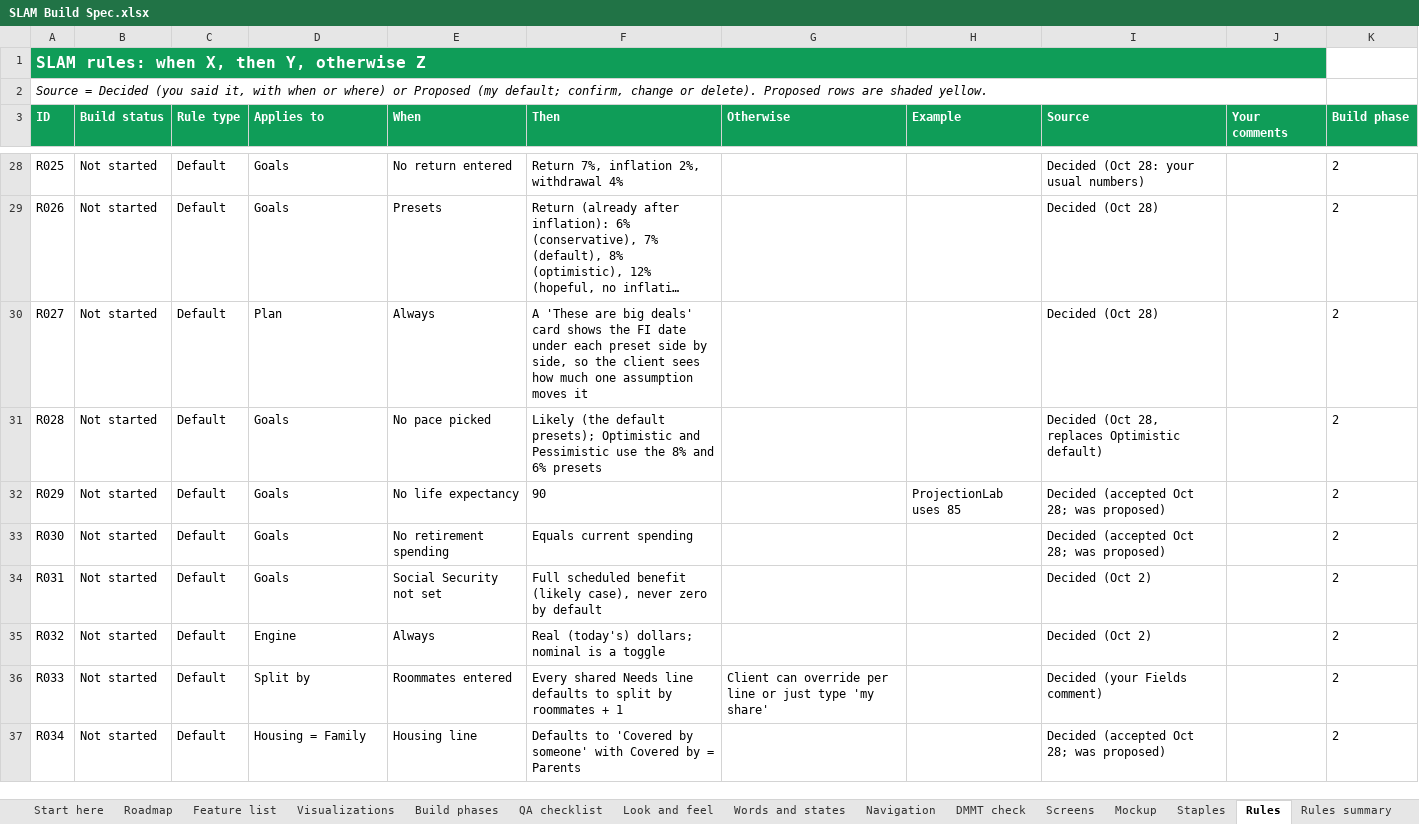
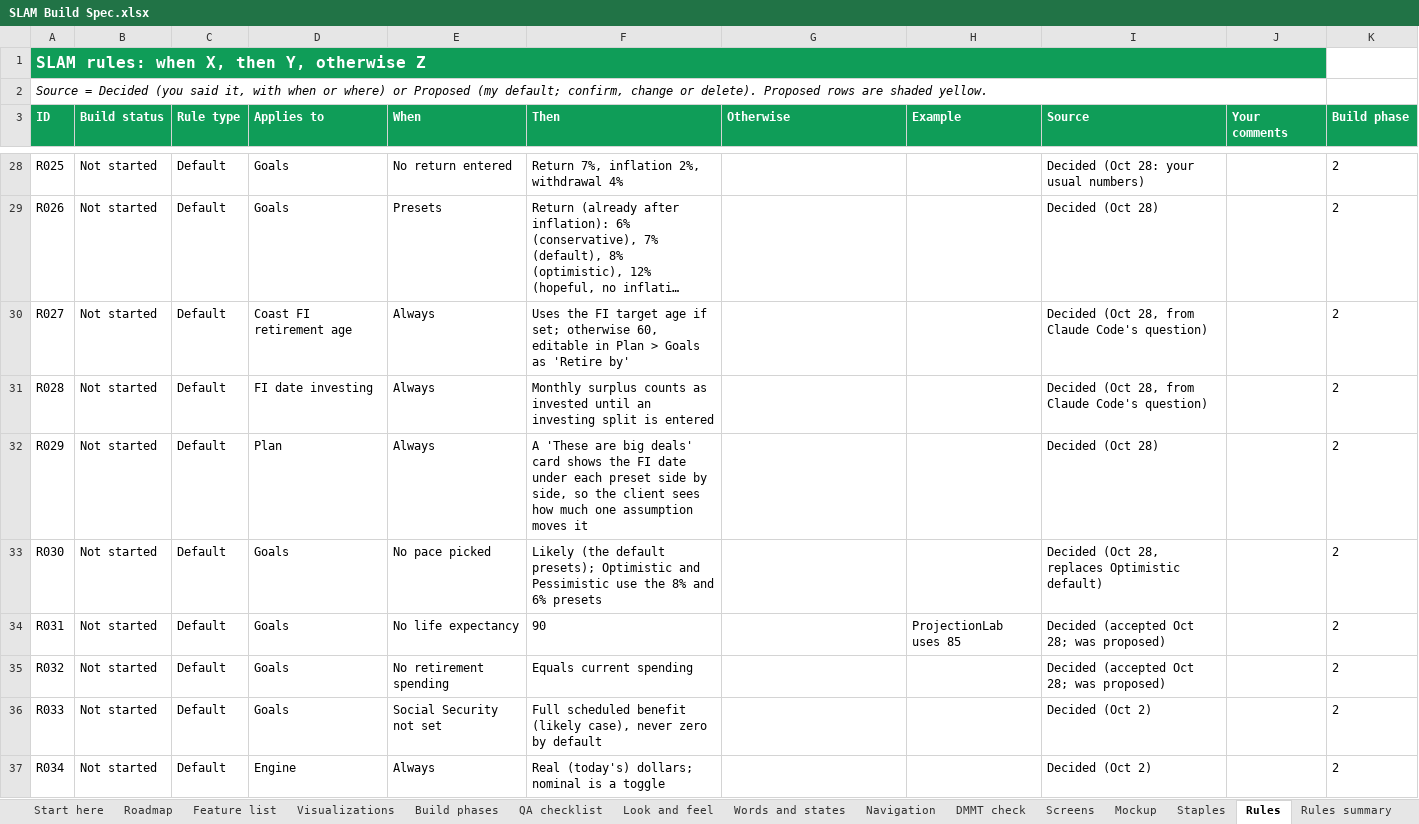
Before and after one commit to Sapphirestoneage/Slam, an Excel workbook: spec/SLAM Build Spec.xlsx, sheet Rules, drawn as a sheet; only a part is shown, gaps mark what is left out; long unchanged cells end in …; values as stored, in another font and other column widths than the file's, no borders; the diff covers the shown part only; the diff names each change by its address in the sheet, - before the commit and + after, or states it on an @@ line.

```diff
--- a/spec/SLAM Build Spec.xlsx (sheet Rules)
+++ b/spec/SLAM Build Spec.xlsx (sheet Rules)
-D30 (Applies to): Plan
+D30 (Applies to): Coast FI retirement age
-F30 (Then): A 'These are big deals' card shows the FI date under each preset side by side, so the client sees how much one assumption moves it
+F30 (Then): Uses the FI target age if set; otherwise 60, editable in Plan > Goals as 'Retire by'
-I30 (Source): Decided (Oct 28)
+I30 (Source): Decided (Oct 28, from Claude Code's question)
-D31 (Applies to): Goals
+D31 (Applies to): FI date investing
-E31 (When): No pace picked
+E31 (When): Always
-F31 (Then): Likely (the default presets); Optimistic and Pessimistic use the 8% and 6% presets
+F31 (Then): Monthly surplus counts as invested until an investing split is entered
-I31 (Source): Decided (Oct 28, replaces Optimistic default)
+I31 (Source): Decided (Oct 28, from Claude Code's question)
-D32 (Applies to): Goals
+D32 (Applies to): Plan
-E32 (When): No life expectancy
+E32 (When): Always
-F32 (Then): 90
+F32 (Then): A 'These are big deals' card shows the FI date under each preset side by side, so the client sees how much one assumption moves it
-H32 (Example): ProjectionLab uses 85
+H32 (Example): (empty)
-I32 (Source): Decided (accepted Oct 28; was proposed)
+I32 (Source): Decided (Oct 28)
-E33 (When): No retirement spending
+E33 (When): No pace picked
-F33 (Then): Equals current spending
+F33 (Then): Likely (the default presets); Optimistic and Pessimistic use the 8% and 6% presets
-I33 (Source): Decided (accepted Oct 28; was proposed)
+I33 (Source): Decided (Oct 28, replaces Optimistic default)
-E34 (When): Social Security not set
+E34 (When): No life expectancy
-F34 (Then): Full scheduled benefit (likely case), never zero by default
+F34 (Then): 90
-H34 (Example): (empty)
+H34 (Example): ProjectionLab uses 85
-I34:I35 (Source): Decided (Oct 2)
+I34:I35 (Source): Decided (accepted Oct 28; was proposed)
-D35 (Applies to): Engine
+D35 (Applies to): Goals
-E35 (When): Always
+E35 (When): No retirement spending
-F35 (Then): Real (today's) dollars; nominal is a toggle
+F35 (Then): Equals current spending
-D36 (Applies to): Split by
+D36 (Applies to): Goals
-E36 (When): Roommates entered
+E36 (When): Social Security not set
-F36 (Then): Every shared Needs line defaults to split by roommates + 1
+F36 (Then): Full scheduled benefit (likely case), never zero by default
-G36 (Otherwise): Client can override per line or just type 'my share'
+G36 (Otherwise): (empty)
-I36 (Source): Decided (your Fields comment)
+I36 (Source): Decided (Oct 2)
-D37 (Applies to): Housing = Family
+D37 (Applies to): Engine
-E37 (When): Housing line
+E37 (When): Always
-F37 (Then): Defaults to 'Covered by someone' with Covered by = Parents
+F37 (Then): Real (today's) dollars; nominal is a toggle
-I37 (Source): Decided (accepted Oct 28; was proposed)
+I37 (Source): Decided (Oct 2)
```
Also changed, not shown: 2 added rows and 653 edited cells elsewhere in this sheet, sheet Fields, sheet Math, sheet DMMT check, sheet Navigation, 11 other files.
